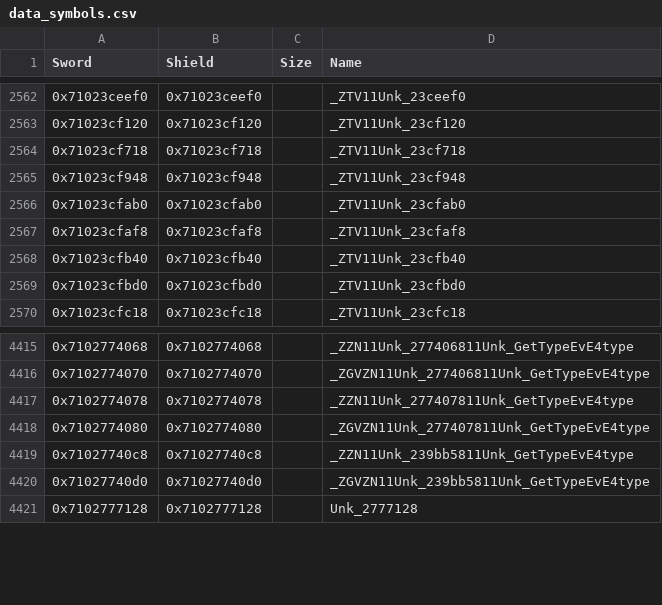
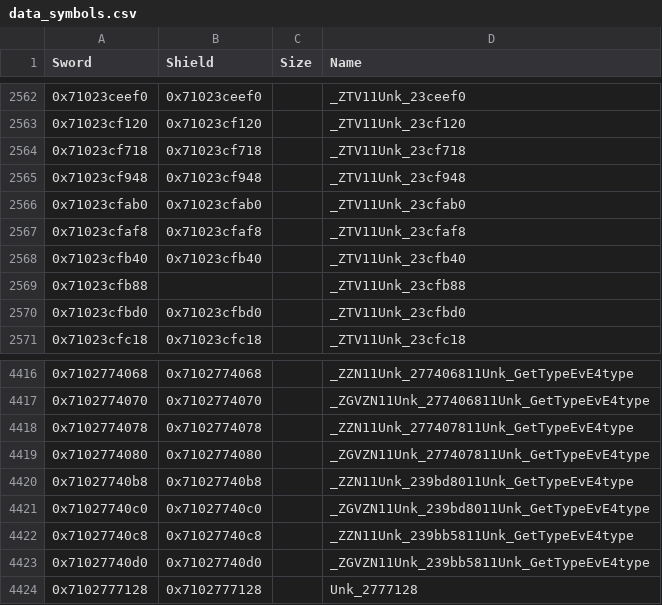
Before and after one commit to gccody/pokemon-sw-sh-decomp, a CSV file: data/data_symbols.csv, drawn as a sheet; only a part is shown, gaps mark what is left out.

```diff
--- a/data/data_symbols.csv
+++ b/data/data_symbols.csv
@@ -2568,2 +2568,3 @@ Sword,Shield,Size,Name
 0x71023cfb40,0x71023cfb40,,_ZTV11Unk_23cfb40
+0x71023cfb88,,,_ZTV11Unk_23cfb88
 0x71023cfbd0,0x71023cfbd0,,_ZTV11Unk_23cfbd0
@@ -4418,2 +4419,4 @@ Sword,Shield,Size,Name
 0x7102774080,0x7102774080,,_ZGVZN11Unk_277407811Unk_GetTypeEvE4type
+0x71027740b8,0x71027740b8,,_ZZN11Unk_239bd8011Unk_GetTypeEvE4type
+0x71027740c0,0x71027740c0,,_ZGVZN11Unk_239bd8011Unk_GetTypeEvE4type
 0x71027740c8,0x71027740c8,,_ZZN11Unk_239bb5811Unk_GetTypeEvE4type
```
Also changed, not shown: 1 other file.
